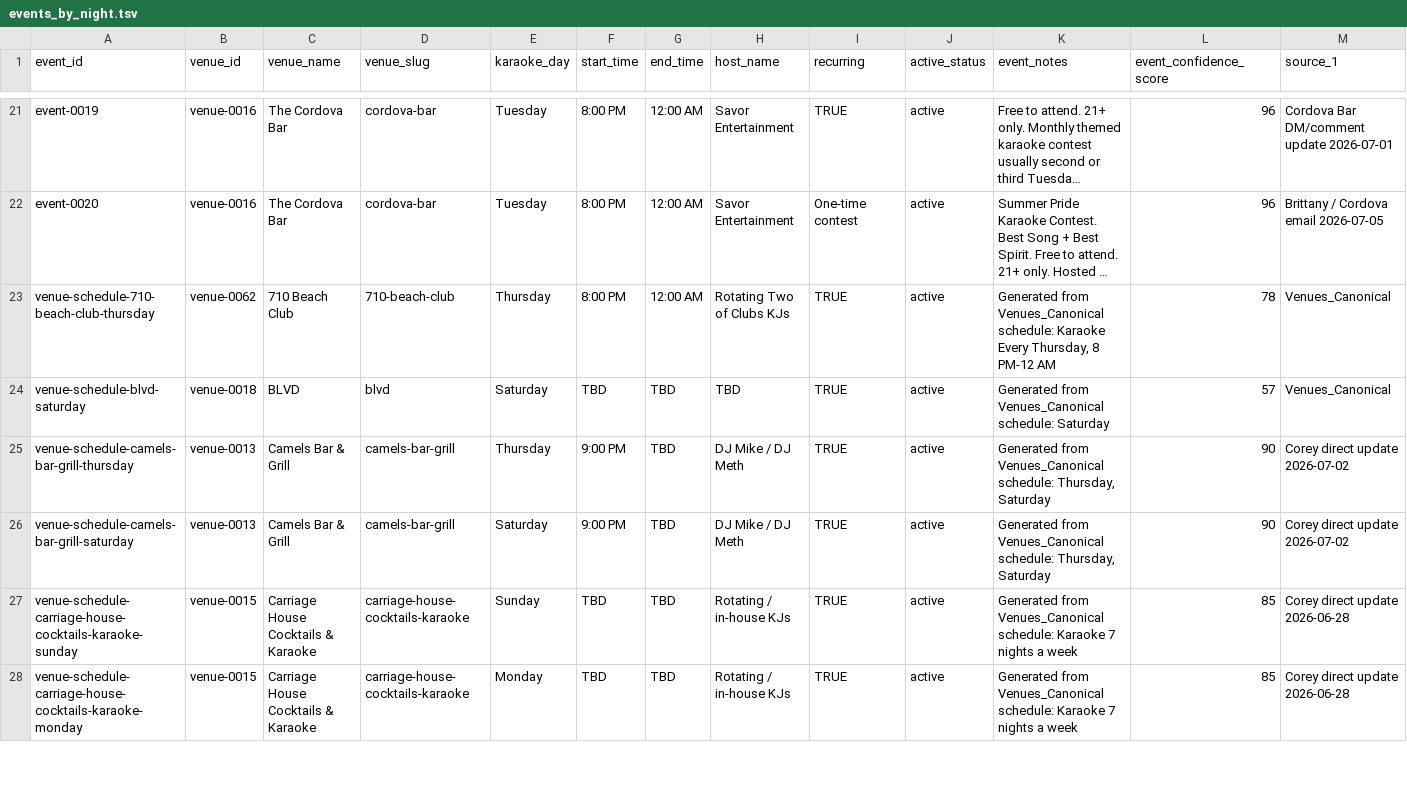
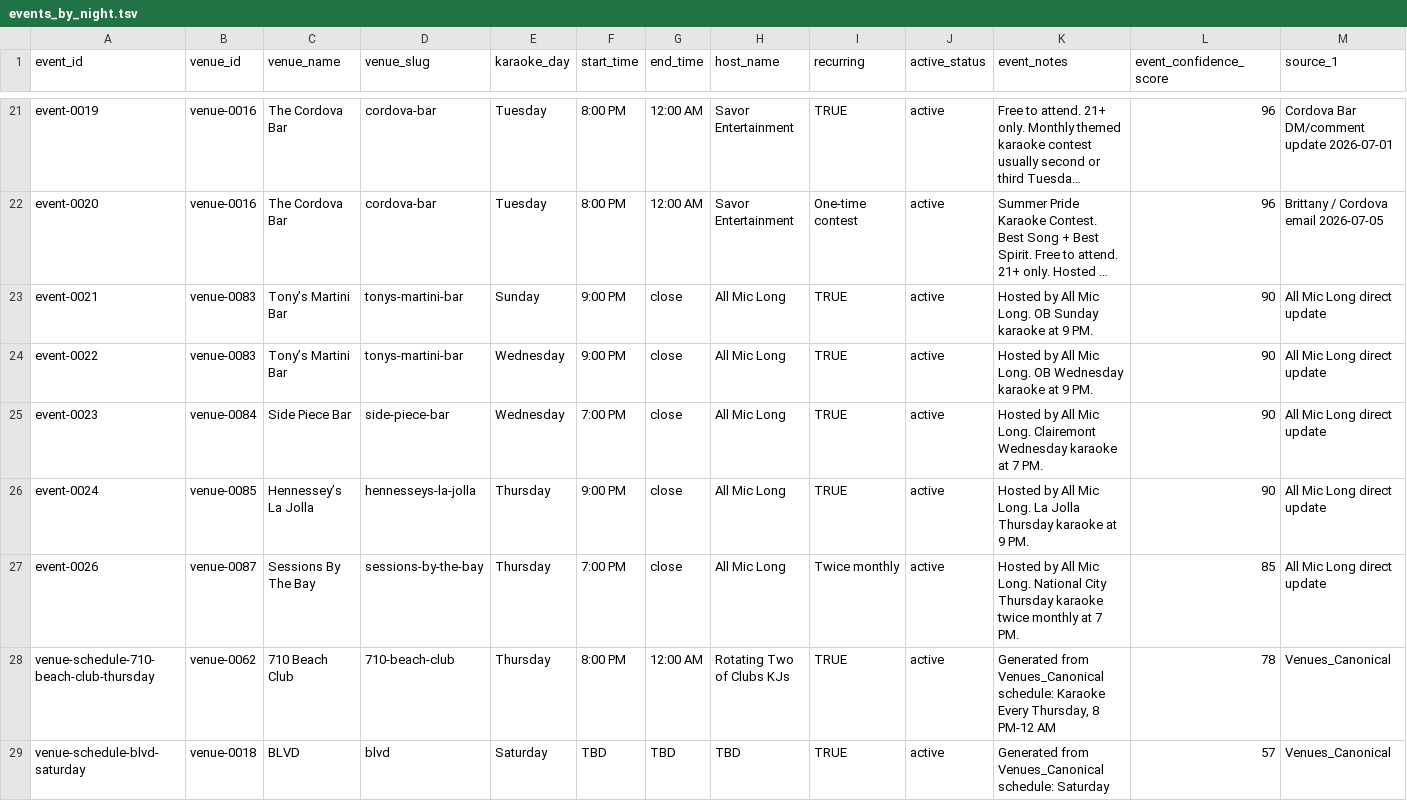
Before and after one commit to whiteinkcreates/singhub, a TSV file: public/data/events_by_night.tsv, drawn as a sheet; only a part is shown, gaps mark what is left out; the shorter side is filled out with more unchanged rows; long unchanged cells end in …; rows hold the shown columns only; the diff names each change by its address in the sheet, - before the commit and + after, or states it on an @@ line.

```diff
--- a/public/data/events_by_night.tsv
+++ b/public/data/events_by_night.tsv
+row 23: event-0021 | venue-0083 | Tony’s Martini Bar | tonys-martini-bar | Sunday | 9:00 PM | close | All Mic Long | TRUE | active | Hosted by All Mic Long. OB Sunday karaoke at 9 PM. | 90 | All Mic Long direct update
+row 24: event-0022 | venue-0083 | Tony’s Martini Bar | tonys-martini-bar | Wednesday | 9:00 PM | close | All Mic Long | TRUE | active | Hosted by All Mic Long. OB Wednesday karaoke at 9 PM. | 90 | All Mic Long direct update
+row 25: event-0023 | venue-0084 | Side Piece Bar | side-piece-bar | Wednesday | 7:00 PM | close | All Mic Long | TRUE | active | Hosted by All Mic Long. Clairemont Wednesday karaoke at 7 PM. | 90 | All Mic Long direct update
+row 26: event-0024 | venue-0085 | Hennessey’s La Jolla | hennesseys-la-jolla | Thursday | 9:00 PM | close | All Mic Long | TRUE | active | Hosted by All Mic Long. La Jolla Thursday karaoke at 9 PM. | 90 | All Mic Long direct update
+row 27: event-0026 | venue-0087 | Sessions By The Bay | sessions-by-the-bay | Thursday | 7:00 PM | close | All Mic Long | Twice monthly | active | Hosted by All Mic Long. National City Thursday karaoke twice monthly at 7 PM. | 85 | All Mic Long direct update
```
Also changed, not shown: public/data/venues.tsv, 1 other file.
